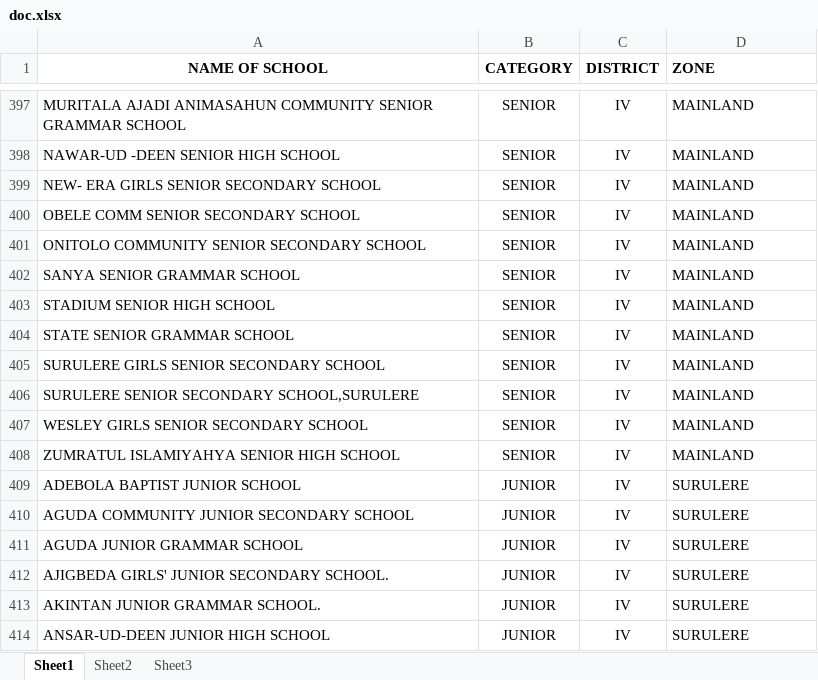
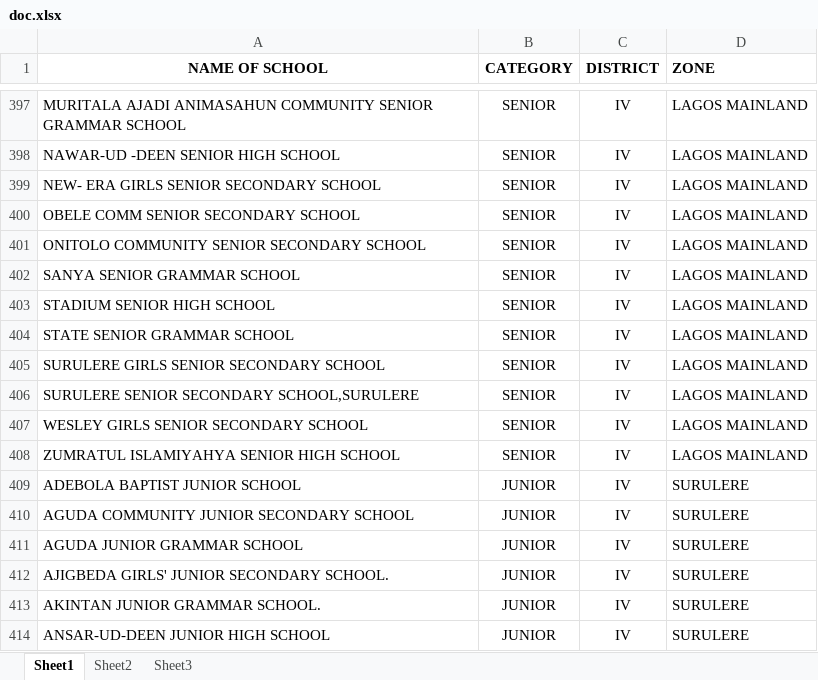
Before and after one commit to Yembot31013/lagos_project, an Excel workbook: general/doc.xlsx, sheet Sheet1, drawn as a sheet; only a part is shown, gaps mark what is left out; values as stored, in another font and other column widths than the file's, no borders; the diff covers the shown part only; the diff names each change by its address in the sheet, - before the commit and + after, or states it on an @@ line.

```diff
--- a/general/doc.xlsx (sheet Sheet1)
+++ b/general/doc.xlsx (sheet Sheet1)
-D397:D408 (ZONE): MAINLAND
+D397:D408 (ZONE): LAGOS MAINLAND
```
Also changed, not shown: 27 edited cells elsewhere in this sheet, 28 other files.
